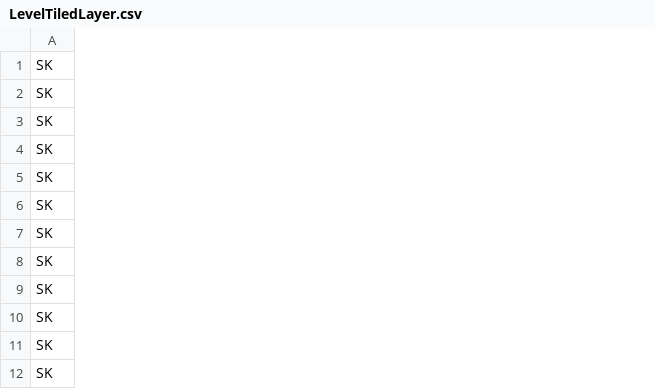
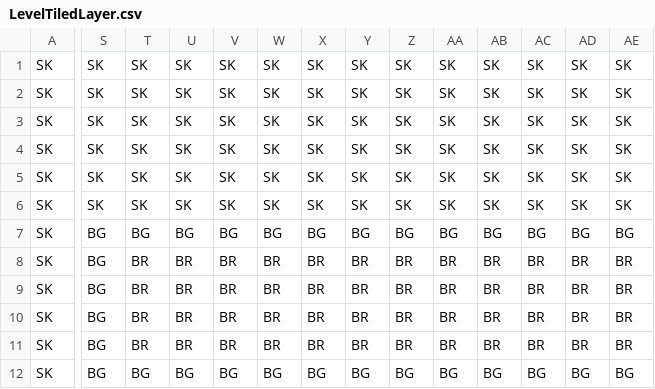
Before and after one commit to Esaft/esaft-cse380, a CSV file: Apps/StoryOfSaft/data/LevelTiledLayer.csv, drawn as a sheet; only a part is shown, gaps mark what is left out; the diff covers the shown part only; the diff names each change by its address in the sheet, - before the commit and + after, or states it on an @@ line.

```diff
--- a/Apps/StoryOfSaft/data/LevelTiledLayer.csv
+++ b/Apps/StoryOfSaft/data/LevelTiledLayer.csv
+column S, rows 1-12: SK | SK | SK | SK | SK | SK | BG | BG | BG | BG | BG | BG
+column T, rows 1-12: SK | SK | SK | SK | SK | SK | BG | BR | BR | BR | BR | BG
+column U, rows 1-12: SK | SK | SK | SK | SK | SK | BG | BR | BR | BR | BR | BG
+column V, rows 1-12: SK | SK | SK | SK | SK | SK | BG | BR | BR | BR | BR | BG
+column W, rows 1-12: SK | SK | SK | SK | SK | SK | BG | BR | BR | BR | BR | BG
+column X, rows 1-12: SK | SK | SK | SK | SK | SK | BG | BR | BR | BR | BR | BG
+column Y, rows 1-12: SK | SK | SK | SK | SK | SK | BG | BR | BR | BR | BR | BG
+column Z, rows 1-12: SK | SK | SK | SK | SK | SK | BG | BR | BR | BR | BR | BG
+column AA, rows 1-12: SK | SK | SK | SK | SK | SK | BG | BR | BR | BR | BR | BG
+column AB, rows 1-12: SK | SK | SK | SK | SK | SK | BG | BR | BR | BR | BR | BG
+column AC, rows 1-12: SK | SK | SK | SK | SK | SK | BG | BR | BR | BR | BR | BG
+column AD, rows 1-12: SK | SK | SK | SK | SK | SK | BG | BR | BR | BR | BR | BG
+column AE, rows 1-12: SK | SK | SK | SK | SK | SK | BG | BR | BR | BR | BR | BG
```
Also changed, not shown: 13 added columns and 70 edited cells elsewhere in this file, Apps/StoryOfSaft/data/PlayerInfo.csv, 9 other files.
